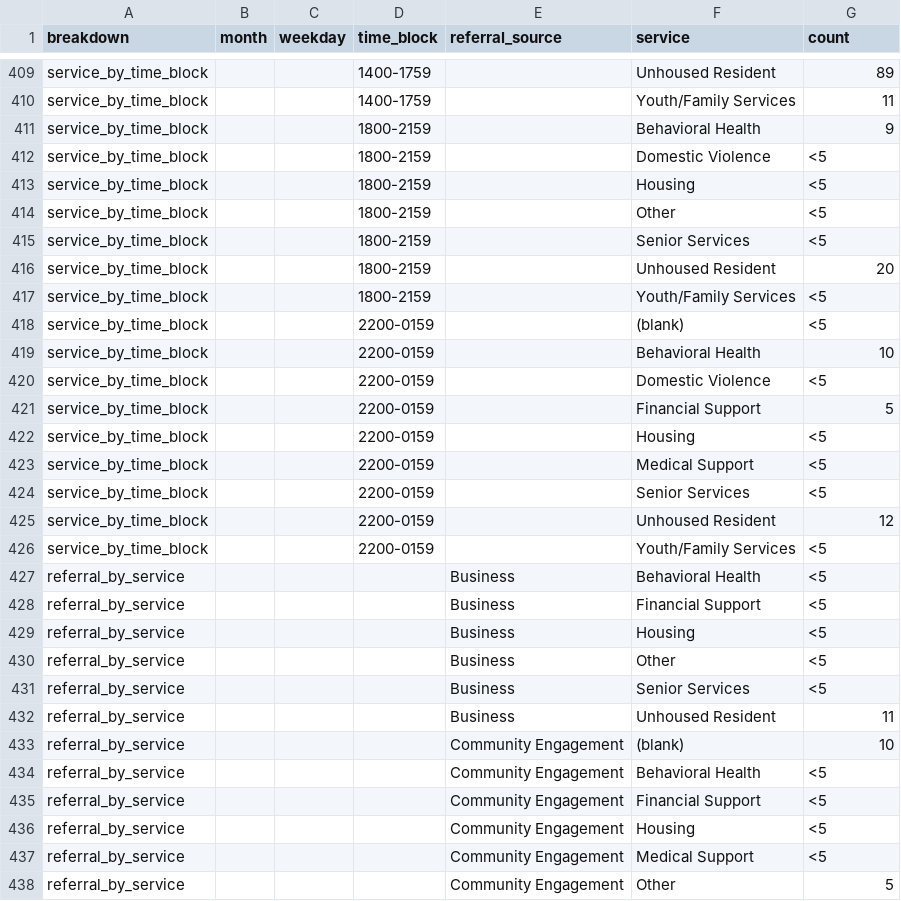
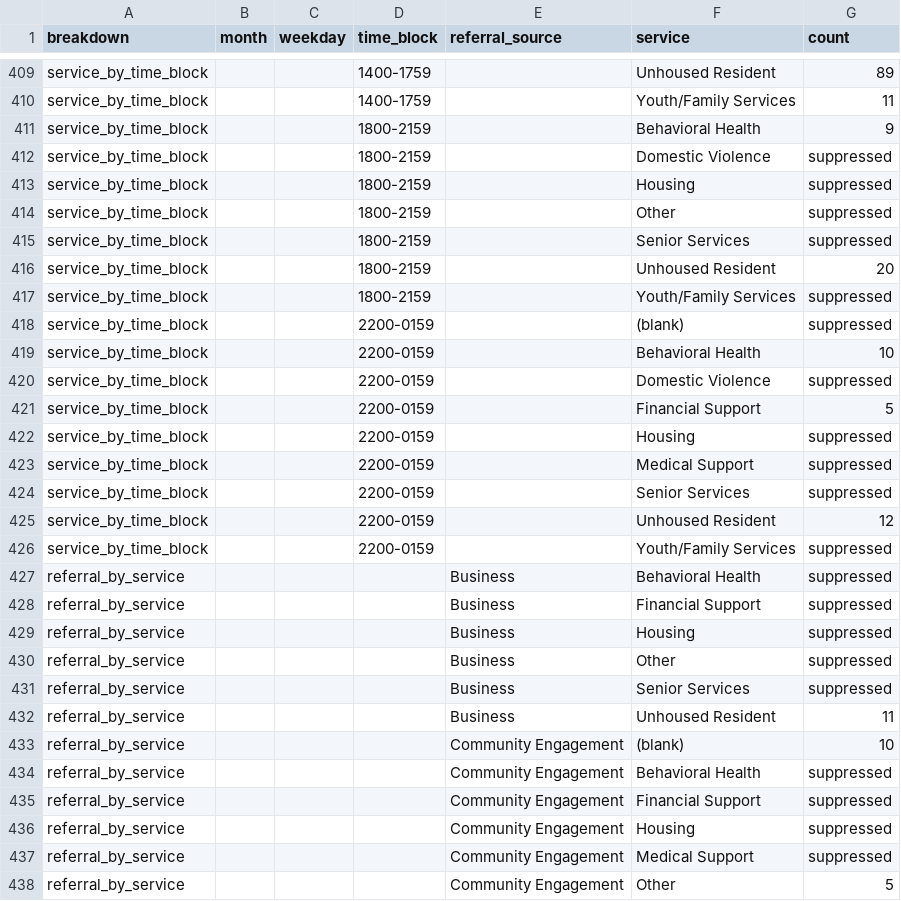
Before and after one commit to oak-park-cisc/Oak_Park_Day_in_our_Data, a CSV file: data/echo-activity-oak-park.csv, drawn as a sheet; only a part is shown, gaps mark what is left out; the diff covers the shown part only.

```diff
--- a/data/echo-activity-oak-park.csv
+++ b/data/echo-activity-oak-park.csv
@@ -411,28 +411,28 @@ service_by_time_block,,,1400-1759,,Youth/Family Services,11
 service_by_time_block,,,1800-2159,,Behavioral Health,9
-service_by_time_block,,,1800-2159,,Domestic Violence,<5
-service_by_time_block,,,1800-2159,,Housing,<5
-service_by_time_block,,,1800-2159,,Other,<5
-service_by_time_block,,,1800-2159,,Senior Services,<5
+service_by_time_block,,,1800-2159,,Domestic Violence,suppressed
+service_by_time_block,,,1800-2159,,Housing,suppressed
+service_by_time_block,,,1800-2159,,Other,suppressed
+service_by_time_block,,,1800-2159,,Senior Services,suppressed
 service_by_time_block,,,1800-2159,,Unhoused Resident,20
-service_by_time_block,,,1800-2159,,Youth/Family Services,<5
-service_by_time_block,,,2200-0159,,(blank),<5
+service_by_time_block,,,1800-2159,,Youth/Family Services,suppressed
+service_by_time_block,,,2200-0159,,(blank),suppressed
 service_by_time_block,,,2200-0159,,Behavioral Health,10
-service_by_time_block,,,2200-0159,,Domestic Violence,<5
+service_by_time_block,,,2200-0159,,Domestic Violence,suppressed
 service_by_time_block,,,2200-0159,,Financial Support,5
-service_by_time_block,,,2200-0159,,Housing,<5
-service_by_time_block,,,2200-0159,,Medical Support,<5
-service_by_time_block,,,2200-0159,,Senior Services,<5
+service_by_time_block,,,2200-0159,,Housing,suppressed
+service_by_time_block,,,2200-0159,,Medical Support,suppressed
+service_by_time_block,,,2200-0159,,Senior Services,suppressed
 service_by_time_block,,,2200-0159,,Unhoused Resident,12
-service_by_time_block,,,2200-0159,,Youth/Family Services,<5
-referral_by_service,,,,Business,Behavioral Health,<5
-referral_by_service,,,,Business,Financial Support,<5
-referral_by_service,,,,Business,Housing,<5
-referral_by_service,,,,Business,Other,<5
-referral_by_service,,,,Business,Senior Services,<5
+service_by_time_block,,,2200-0159,,Youth/Family Services,suppressed
+referral_by_service,,,,Business,Behavioral Health,suppressed
+referral_by_service,,,,Business,Financial Support,suppressed
+referral_by_service,,,,Business,Housing,suppressed
+referral_by_service,,,,Business,Other,suppressed
+referral_by_service,,,,Business,Senior Services,suppressed
 referral_by_service,,,,Business,Unhoused Resident,11
 referral_by_service,,,,Community Engagement,(blank),10
-referral_by_service,,,,Community Engagement,Behavioral Health,<5
-referral_by_service,,,,Community Engagement,Financial Support,<5
-referral_by_service,,,,Community Engagement,Housing,<5
-referral_by_service,,,,Community Engagement,Medical Support,<5
+referral_by_service,,,,Community Engagement,Behavioral Health,suppressed
+referral_by_service,,,,Community Engagement,Financial Support,suppressed
+referral_by_service,,,,Community Engagement,Housing,suppressed
+referral_by_service,,,,Community Engagement,Medical Support,suppressed
 referral_by_service,,,,Community Engagement,Other,5
```
Also changed, not shown: 53 edited cells elsewhere in this file, commissions-diod.csv, data/acs-oak-park-timeseries.csv, 20 other files.
